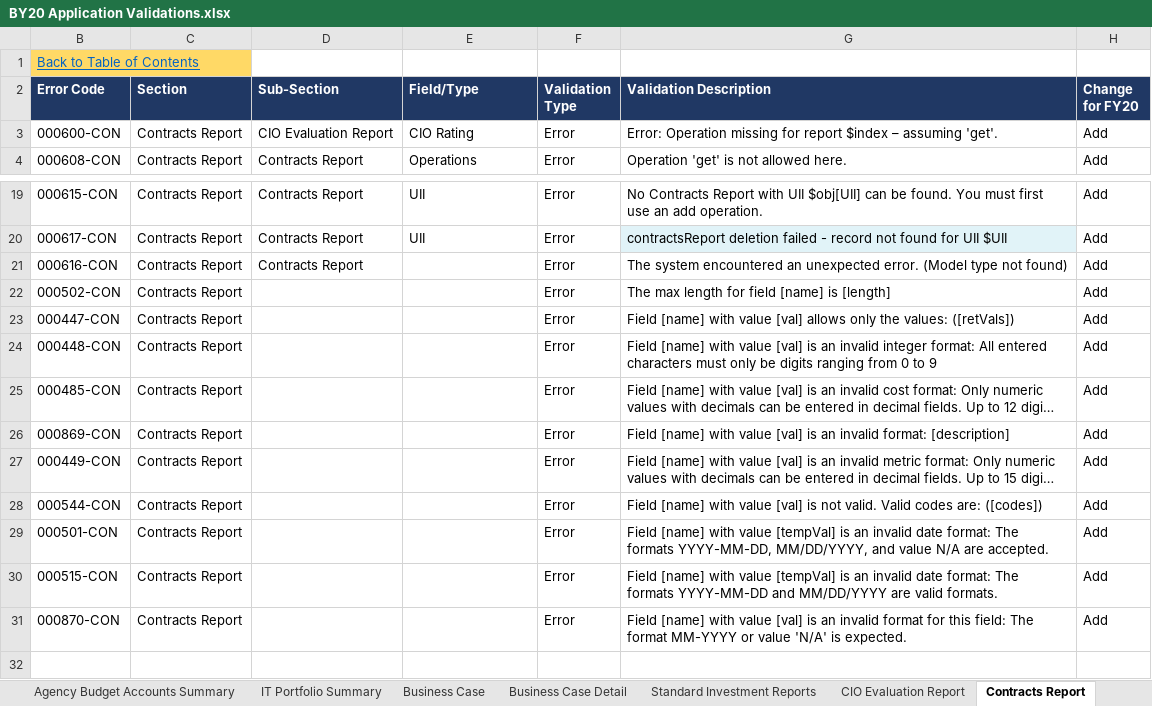
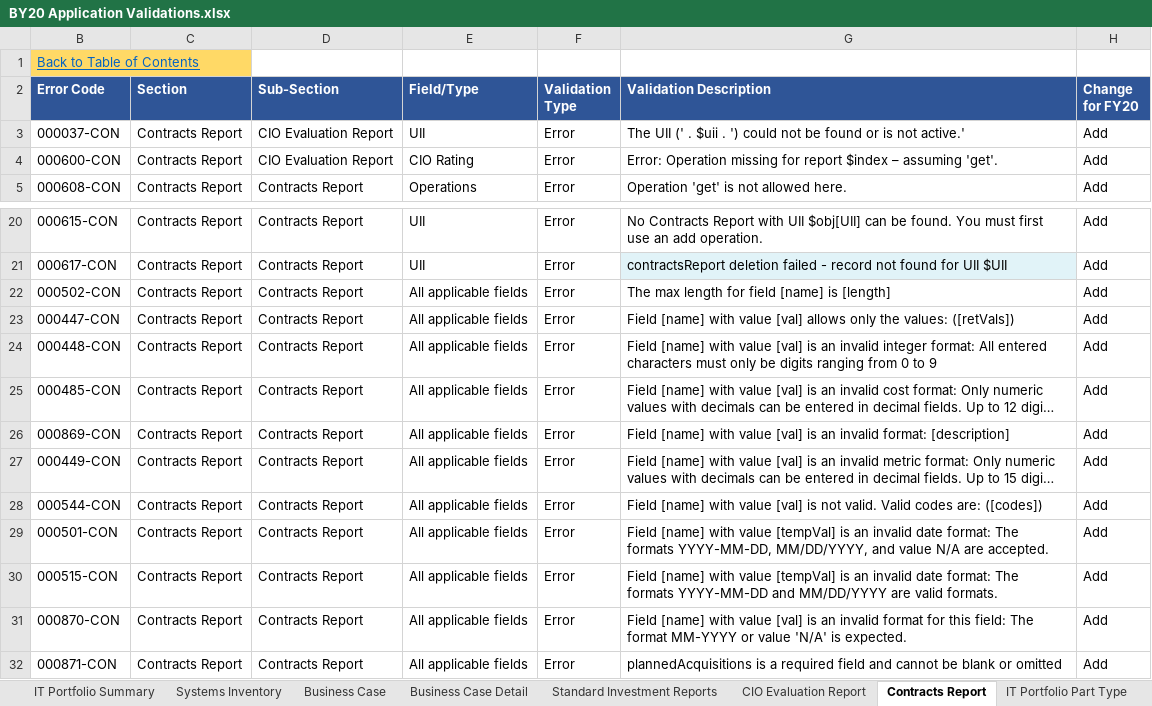
Before and after one commit to GSA/ITDB-schema, an Excel workbook: BY20 Application Validations.xlsx, sheet Contracts Report, drawn as a sheet; only a part is shown, gaps mark what is left out; long unchanged cells end in …; values as stored, in another font and other column widths than the file's, no borders; conditional formats not drawn; removed rows and columns are numbered as before the commit, all else as after; the diff names each change by its address in the sheet, - before the commit and + after, or states it on an @@ line.

```diff
--- a/BY20 Application Validations.xlsx (sheet Contracts Report)
+++ b/BY20 Application Validations.xlsx (sheet Contracts Report)
-B2:H2 fill: #203864
+B2:H2 fill: #2F5597
+row 3: 000037-CON | Contracts Report | CIO Evaluation Report | UII | Error | The UII (' . $uii . ') could not be found or is not active.' | Add
-row 21: 000616-CON | Contracts Report | Contracts Report |  | Error | The system encountered an unexpected error. (Model type not found) | Add
-D22:D31 (Sub-Section): (empty)
+D22:D31 (Sub-Section): Contracts Report
-E22:E31 (Field/Type): (empty)
+E22:E31 (Field/Type): All applicable fields
+row 32: 000871-CON | Contracts Report | Contracts Report | All applicable fields | Error | plannedAcquisitions is a required field and cannot be blank or omitted | Add
```
Also changed, not shown: sheet IT Portfolio Summary, sheet Standard Investment Reports, sheet Business Case Detail, sheet Change Log, sheet CIO Evaluation Report, sheet Parts & Type Validations, 5 more sheets, other sheet tabs, formulas that keep their value, hidden cells, charts or pictures.
